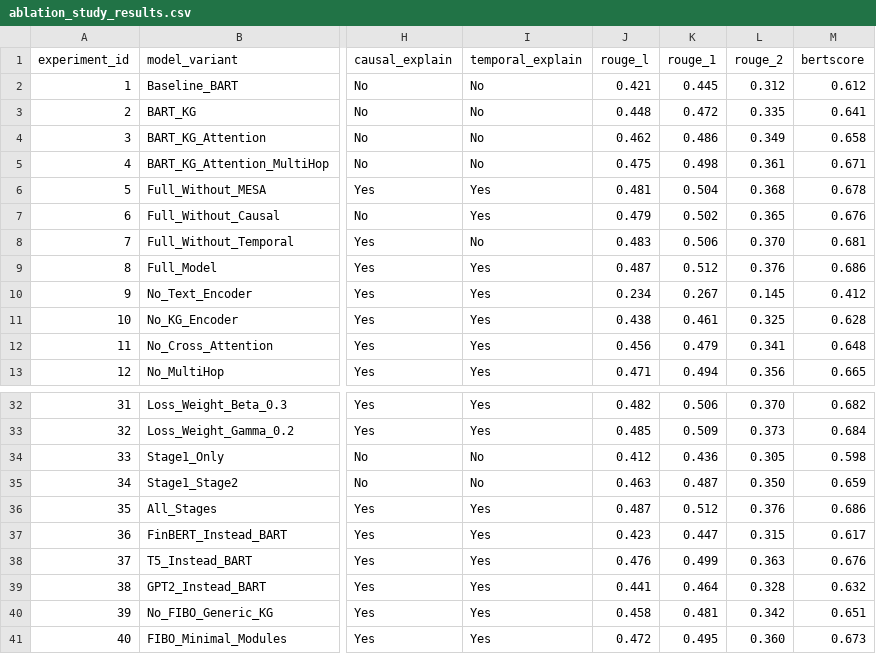
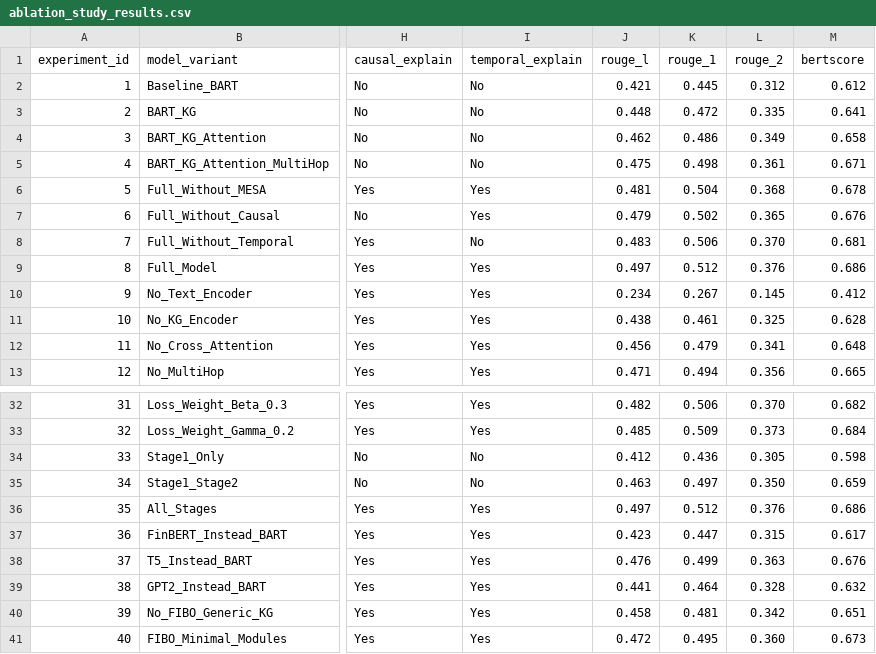
Before and after one commit to sumeerriaz2020/financial-explainable-summarization, a CSV file: logs/ablation_study_results.csv, drawn as a sheet; only a part is shown, gaps mark what is left out; the diff names each change by its address in the sheet, - before the commit and + after, or states it on an @@ line.

Commit message:
Update ablation_study_results.csv

```diff
--- a/logs/ablation_study_results.csv
+++ b/logs/ablation_study_results.csv
-J9 (rouge_l): 0.487
+J9 (rouge_l): 0.497
-K35 (rouge_1): 0.487
+K35 (rouge_1): 0.497
-J36 (rouge_l): 0.487
+J36 (rouge_l): 0.497
```
